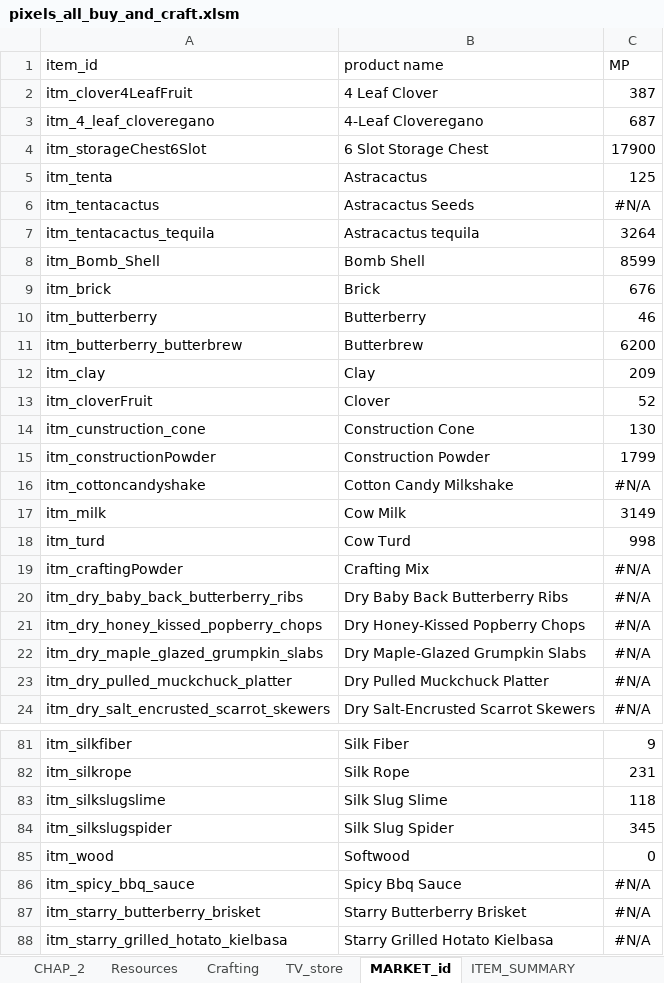
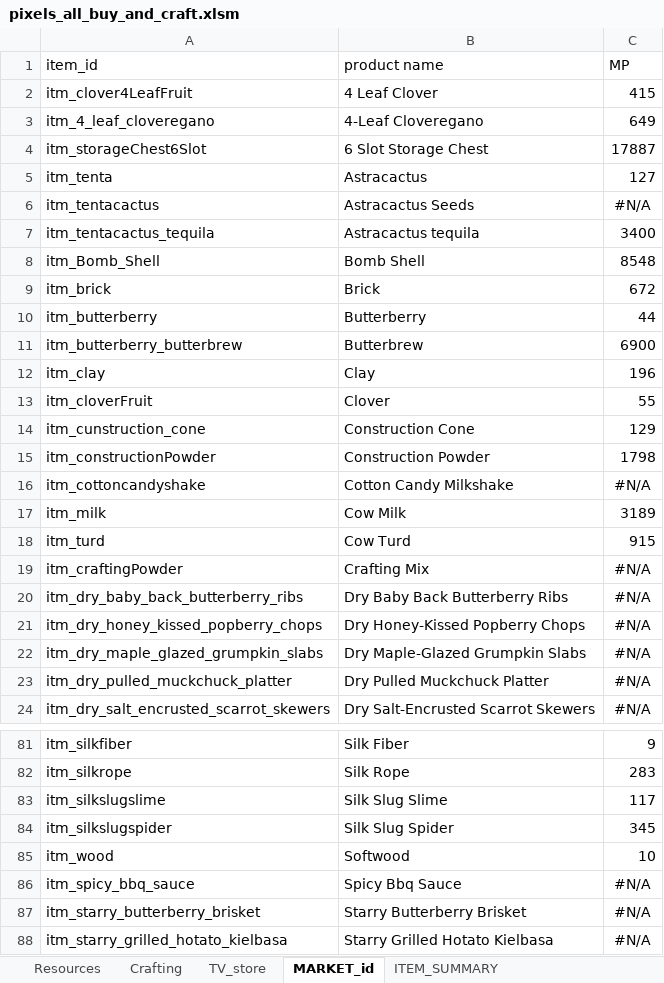
Before and after one commit to kyusyer/PixelsSheet, an Excel workbook: pixels_all_buy_and_craft.xlsm, sheet MARKET_id, drawn as a sheet; only a part is shown, gaps mark what is left out; values as stored, in another font and other column widths than the file's, no borders; table styles not drawn; the diff covers the shown part only; the diff names each change by its address in the sheet, - before the commit and + after, or states it on an @@ line.

```diff
--- a/pixels_all_buy_and_craft.xlsm (sheet MARKET_id)
+++ b/pixels_all_buy_and_craft.xlsm (sheet MARKET_id)
-C2 (MP): 387
+C2 (MP): 415
-C3 (MP): 687
+C3 (MP): 649
-C4 (MP): 17900
+C4 (MP): 17887
-C5 (MP): 125
+C5 (MP): 127
-C7 (MP): 3264
+C7 (MP): 3400
-C8 (MP): 8599
+C8 (MP): 8548
-C9 (MP): 676
+C9 (MP): 672
-C10 (MP): 46
+C10 (MP): 44
-C11 (MP): 6200
+C11 (MP): 6900
-C12 (MP): 209
+C12 (MP): 196
-C13 (MP): 52
+C13 (MP): 55
-C14 (MP): 130
+C14 (MP): 129
-C15 (MP): 1799
+C15 (MP): 1798
-C17 (MP): 3149
+C17 (MP): 3189
-C18 (MP): 998
+C18 (MP): 915
-C82 (MP): 231
+C82 (MP): 283
-C83 (MP): 118
+C83 (MP): 117
-C85 (MP): 0
+C85 (MP): 10
```
Also changed, not shown: 1 added row, 2 removed rows and 44 edited cells elsewhere in this sheet, sheet Crafting, sheet ITEM_SUMMARY, sheet CHAP_2, sheet Energy, sheet Resources, sheet Industry_summary, other sheet tabs, formulas that keep their value, hidden cells, charts or pictures, 2 other files.
